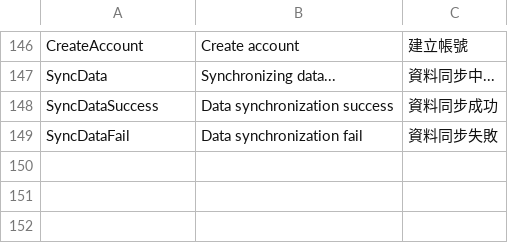
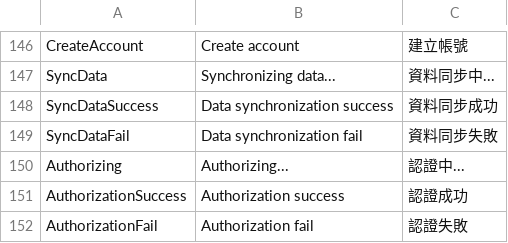
Before and after one commit to LuckGameDevTeam/Freefall, a CSV file: Assets/UILocalizationFiles/FFLocalization.csv, drawn as a sheet; only a part is shown, gaps mark what is left out; the diff names each change by its address in the sheet, - before the commit and + after, or states it on an @@ line.

Commit message:
2014/12/5 - Add authorization to ServerSync - Modify create account for ServerSync - Modify login for ServerSync

```diff
--- a/Assets/UILocalizationFiles/FFLocalization.csv
+++ b/Assets/UILocalizationFiles/FFLocalization.csv
+row 150: Authorizing | Authorizing... | 認證中...
+row 151: AuthorizationSuccess | Authorization success | 認證成功
+row 152: AuthorizationFail | Authorization fail | 認證失敗
```
Also changed, not shown: 2 other files.
